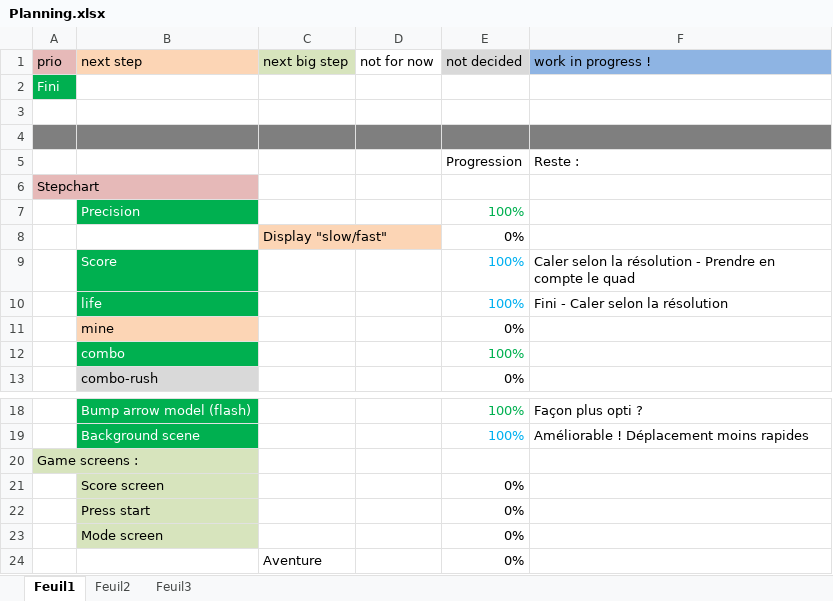
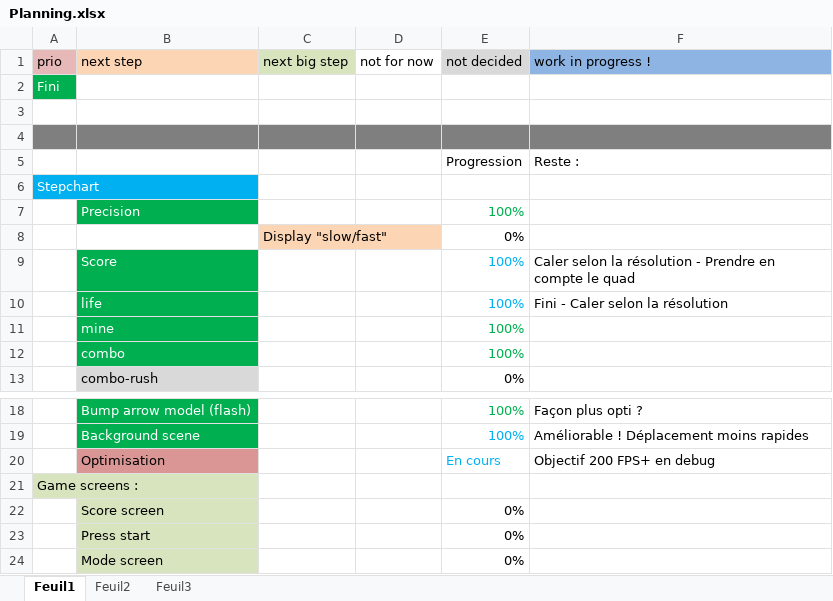
Before and after one commit to BenouKat/Unity-ITGHD, an Excel workbook: Planning.xlsx, sheet Feuil1, drawn as a sheet; only a part is shown, gaps mark what is left out; the shorter side is filled out with more unchanged rows; values as stored, in another font and other column widths than the file's, no borders; the diff names each change by its address in the sheet, - before the commit and + after, or states it on an @@ line.

Commit message:
[Update] Mine ok Next step : Display slow/fast et Optimisation !
Signed-off-by: Benoukat <ben.goze@gmail.com>

```diff
--- a/Planning.xlsx (sheet Feuil1)
+++ b/Planning.xlsx (sheet Feuil1)
@@ A6 fill: #E6B9B8 → #00B0F0, text colour: black → #FFFFFF @@
@@ B11 text colour: black → #FFFFFF, fill: #FCD5B5 → #00B050 @@
-E11 (not decided): 0%
+E11 (not decided): 100%
-E11 text colour: black
+E11 text colour: #00B050
+row 20:  | Optimisation |  |  | En cours | Objectif 200 FPS+ en debug
```
Also changed, not shown: 39 other files.
